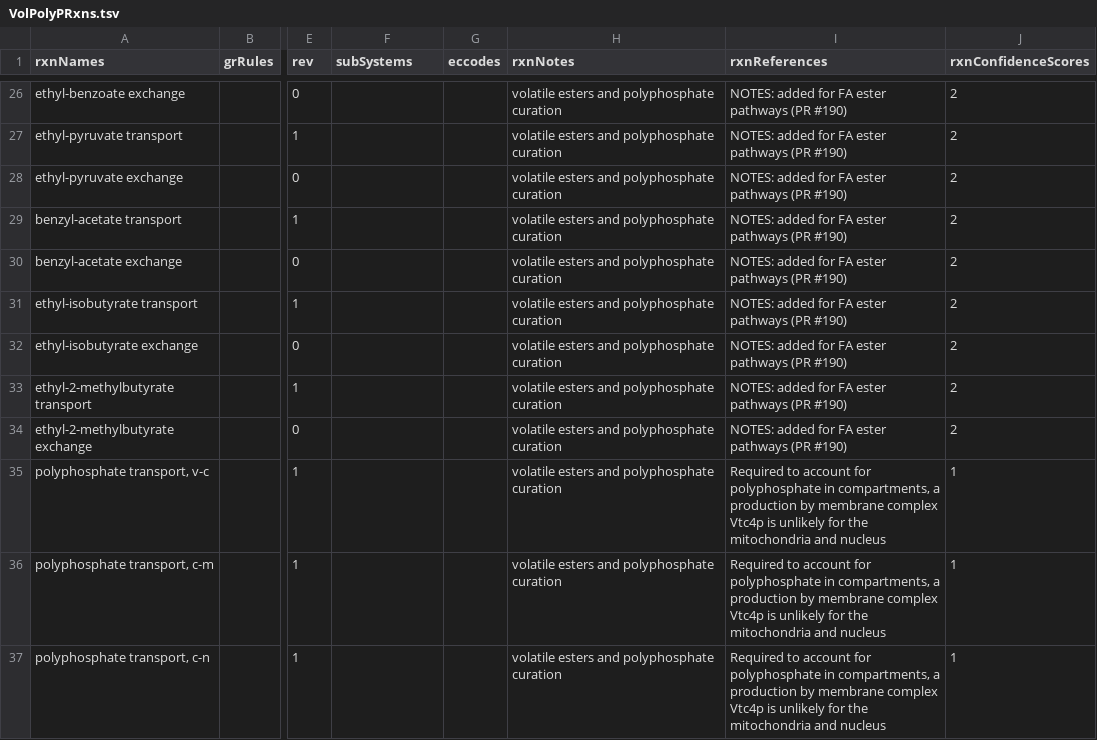
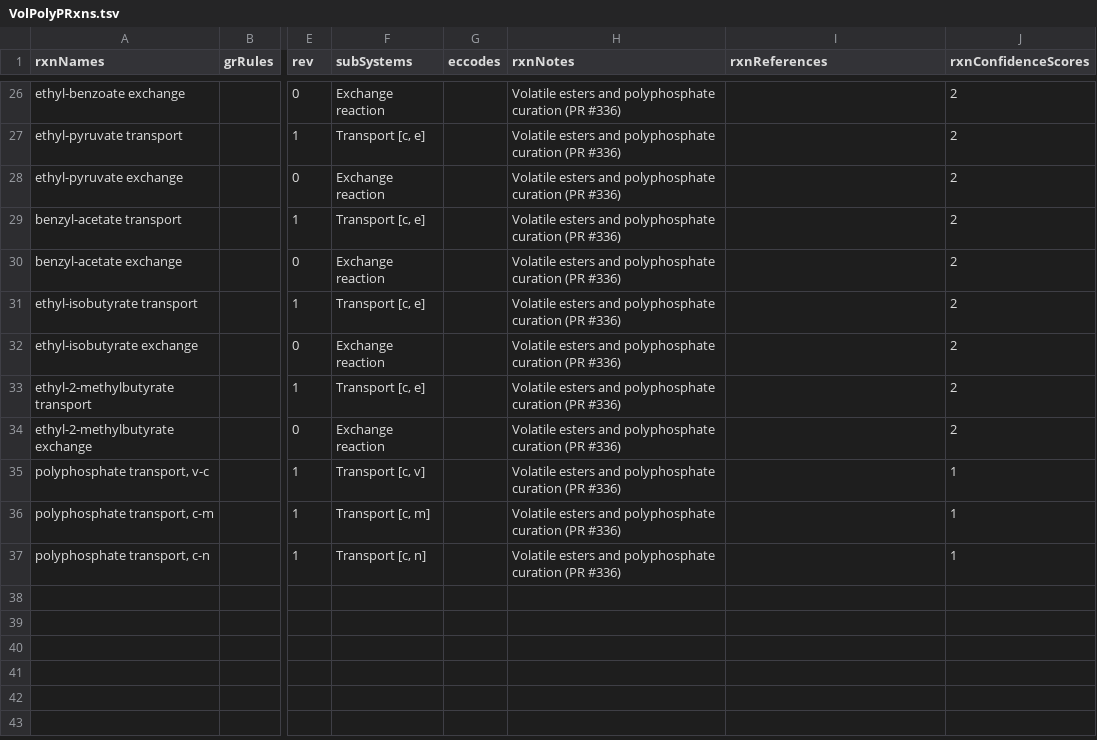
Before and after one commit to SysBioChalmers/yeast-GEM, a TSV file: data/modelCuration/v8_6_2/VolPolyPRxns.tsv, drawn as a sheet; only a part is shown, gaps mark what is left out; the diff covers the shown part only; the diff names each change by its address in the sheet, - before the commit and + after, or states it on an @@ line.

Commit message:
fix: correct identifiers, subsystems, notes, EC numbers etc.

```diff
--- a/data/modelCuration/v8_6_2/VolPolyPRxns.tsv
+++ b/data/modelCuration/v8_6_2/VolPolyPRxns.tsv
-F26 (subSystems): (empty)
+F26 (subSystems): Exchange reaction
-H26:H37 (rxnNotes): volatile esters and polyphosphate curation
+H26:H37 (rxnNotes): Volatile esters and polyphosphate curation (PR #336)
-I26:I34 (rxnReferences): NOTES: added for FA ester pathways (PR #190)
+I26:I34 (rxnReferences): (empty)
-F27 (subSystems): (empty)
+F27 (subSystems): Transport [c, e]
-F28 (subSystems): (empty)
+F28 (subSystems): Exchange reaction
-F29 (subSystems): (empty)
+F29 (subSystems): Transport [c, e]
-F30 (subSystems): (empty)
+F30 (subSystems): Exchange reaction
-F31 (subSystems): (empty)
+F31 (subSystems): Transport [c, e]
-F32 (subSystems): (empty)
+F32 (subSystems): Exchange reaction
-F33 (subSystems): (empty)
+F33 (subSystems): Transport [c, e]
-F34 (subSystems): (empty)
+F34 (subSystems): Exchange reaction
-F35 (subSystems): (empty)
+F35 (subSystems): Transport [c, v]
-I35:I37 (rxnReferences): Required to account for polyphosphate in compartments, a production by membrane complex Vtc4p is unlikely for the mitochondria and nucleus
+I35:I37 (rxnReferences): (empty)
-F36 (subSystems): (empty)
+F36 (subSystems): Transport [c, m]
-F37 (subSystems): (empty)
+F37 (subSystems): Transport [c, n]
```
Also changed, not shown: 81 edited cells elsewhere in this file, data/modelCuration/v8_6_2/VolPolyPMets.tsv, data/modelCuration/v8_6_2/VolPolyPRxnsCoeffs.tsv, 1 other file.
